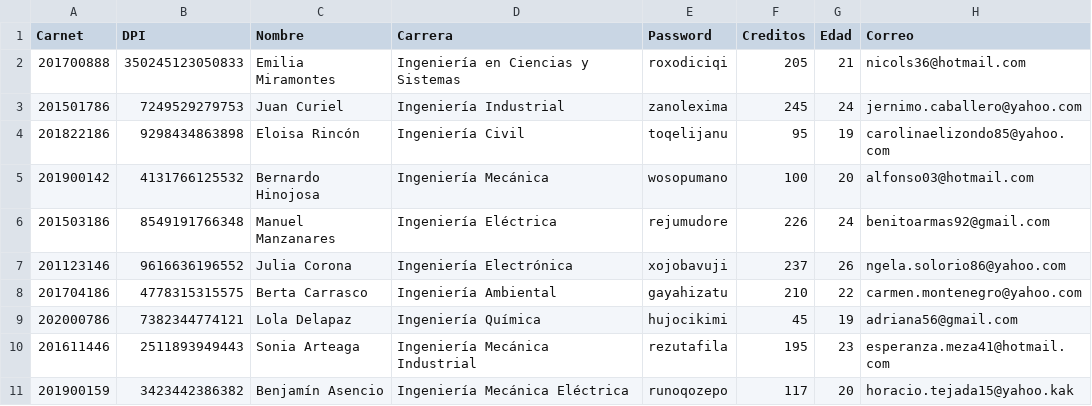
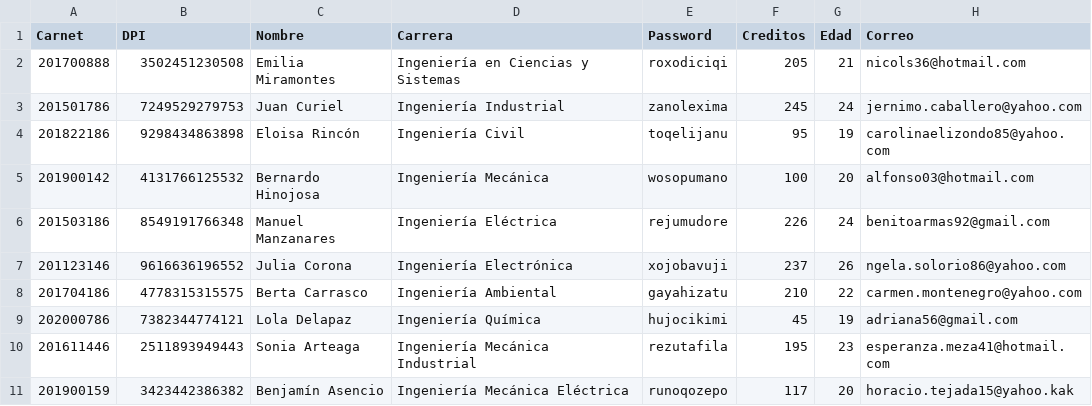
Before and after one commit to Kevin-Contreras/EDD_SmartClass_201900157, a CSV file: FASE1/Estudiantes.csv, drawn as a sheet.

```diff
--- a/FASE1/Estudiantes.csv
+++ b/FASE1/Estudiantes.csv
@@ -1,3 +1,3 @@
 Carnet,DPI,Nombre,Carrera,Password,Creditos,Edad,Correo
-201700888,350245123050833,Emilia Miramontes,Ingeniería en Ciencias y Sistemas,roxodiciqi,205,21,nicols36@hotmail.com
+201700888,3502451230508,Emilia Miramontes,Ingeniería en Ciencias y Sistemas,roxodiciqi,205,21,nicols36@hotmail.com
 201501786,7249529279753,Juan Curiel,Ingeniería Industrial,zanolexima,245,24,jernimo.caballero@yahoo.com
```
Also changed, not shown: FASE1/Tareas.csv, 6 other files.
